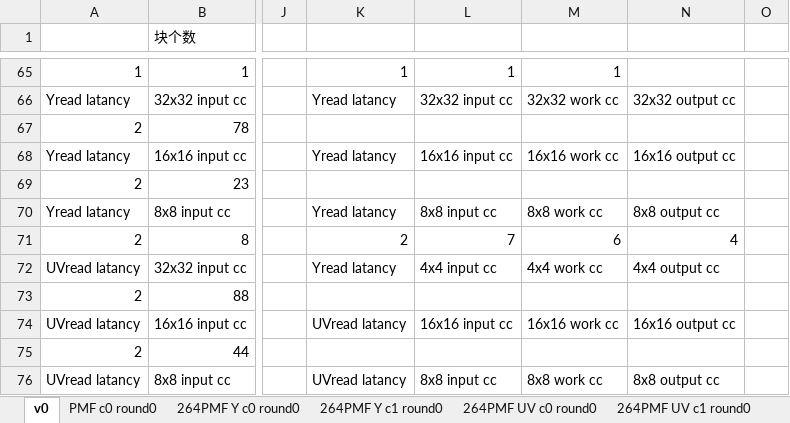
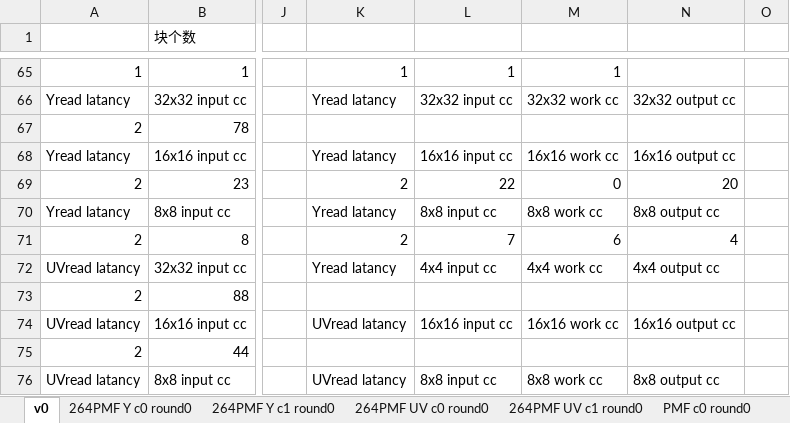
Before and after one commit to RushBTaotao/md, an Excel workbook: mrg.xlsx, sheet v0, drawn as a sheet; only a part is shown, gaps mark what is left out; values as stored, in another font and other column widths than the file's, no borders; the diff covers the shown part only; the diff names each change by its address in the sheet, - before the commit and + after, or states it on an @@ line.

```diff
--- a/mrg.xlsx (sheet v0)
+++ b/mrg.xlsx (sheet v0)
@@ sheet tab order changed: v0 | 264PMF Y c0 round0 | 264PMF Y c1 round0 | 264PMF UV c0 round0 | 264PMF UV c1 round0 | PMF c0 round0 @@
-K69: (empty)
+K69: 2
-L69: (empty)
+L69: 22
-M69: (empty)
+M69: 0
-N69: (empty)
+N69: 20
```
Also changed, not shown: 30 added rows elsewhere in this sheet, sheet 264PMF Y c1 round0, sheet PMF UV c0 round0, sheet 264PMF UV c1 round0, sheet PMF UV c1 round1-3, sheet 264PMF UV c0 round0, sheet 264PMF Y c0 round0, other sheet tabs, formulas that keep their value, 21 other files.
